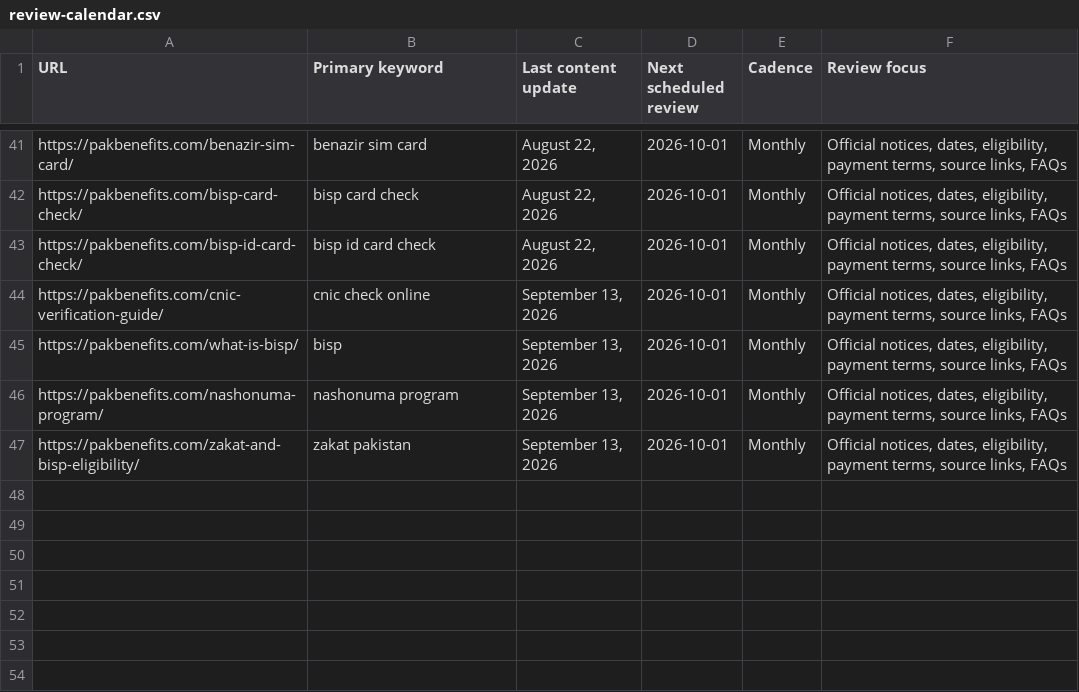
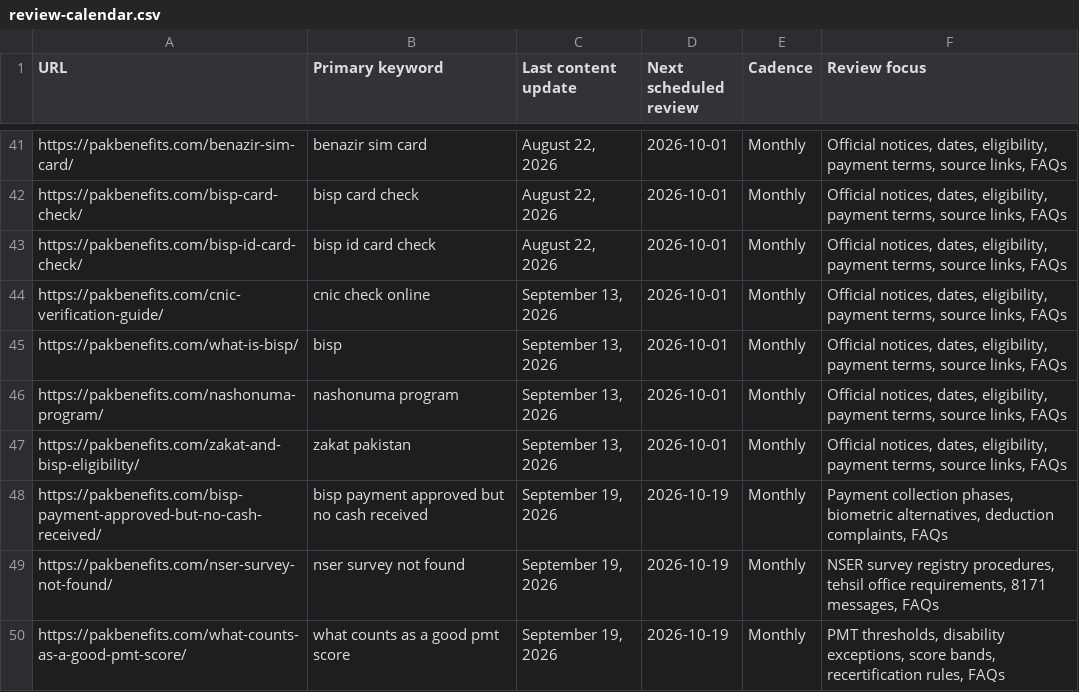
Before and after one commit to salmanbb002/pakbenefits-com, a CSV file: docs/seo/review-calendar.csv, drawn as a sheet; only a part is shown, gaps mark what is left out; the diff names each change by its address in the sheet, - before the commit and + after, or states it on an @@ line.

```diff
--- a/docs/seo/review-calendar.csv
+++ b/docs/seo/review-calendar.csv
+row 48: https://pakbenefits.com/bisp-payment-approved-but-no-cash-received/ | bisp payment approved but no cash received | September 19, 2026 | 2026-10-19 | Monthly | Payment collection phases, biometric alternatives, deduction complaints, FAQs
+row 49: https://pakbenefits.com/nser-survey-not-found/ | nser survey not found | September 19, 2026 | 2026-10-19 | Monthly | NSER survey registry procedures, tehsil office requirements, 8171 messages, FAQs
+row 50: https://pakbenefits.com/what-counts-as-a-good-pmt-score/ | what counts as a good pmt score | September 19, 2026 | 2026-10-19 | Monthly | PMT thresholds, disability exceptions, score bands, recertification rules, FAQs
```
Also changed, not shown: keyword-blog-strategy.csv.
